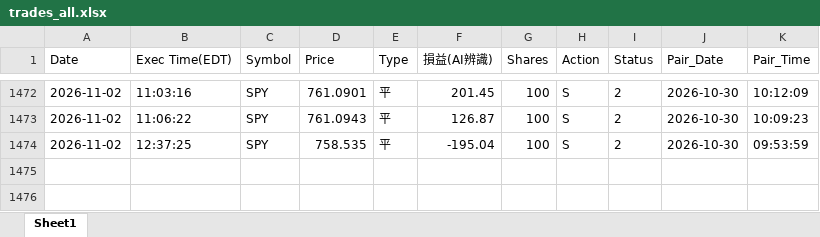
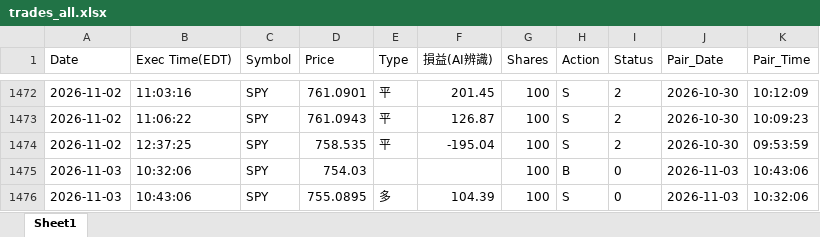
Before and after one commit to shuye1668/SPY-Day-Trade-Review, an Excel workbook: trades_all.xlsx, sheet Sheet1, drawn as a sheet; only a part is shown, gaps mark what is left out; values as stored, in another font and other column widths than the file's, no borders; the diff names each change by its address in the sheet, - before the commit and + after, or states it on an @@ line.

```diff
--- a/trades_all.xlsx (sheet Sheet1)
+++ b/trades_all.xlsx (sheet Sheet1)
+row 1475: 2026-11-03 | 10:32:06 | SPY | 754.03 |  |  | 100 | B | 0 | 2026-11-03 | 10:43:06
+row 1476: 2026-11-03 | 10:43:06 | SPY | 755.0895 | 多 | 104.39 | 100 | S | 0 | 2026-11-03 | 10:32:06
```
Also changed, not shown: CS交易紀錄.xlsx, 2 other files.
